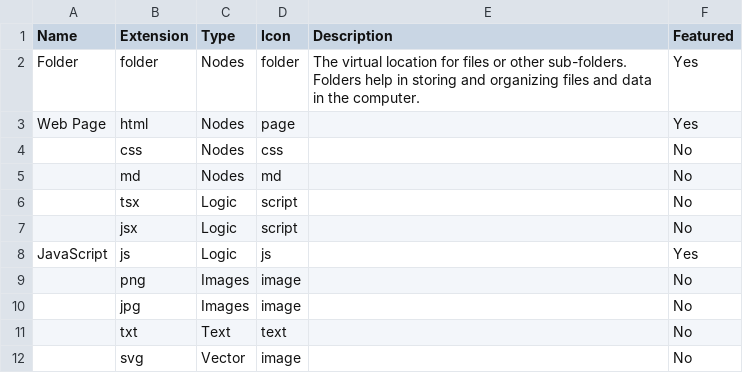
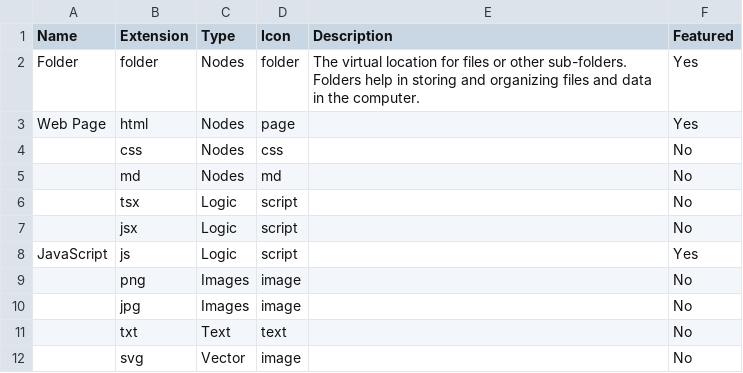
Before and after one commit to weareunderdesign/rnbw, a CSV file: src/_ref/rfrncs/Files.csv, drawn as a sheet.

```diff
--- a/src/_ref/rfrncs/Files.csv
+++ b/src/_ref/rfrncs/Files.csv
@@ -7,3 +7,3 @@ Web Page,html,Nodes,page,,Yes
 ,jsx,Logic,script,,No
-JavaScript,js,Logic,js,,Yes
+JavaScript,js,Logic,script,,Yes
 ,png,Images,image,,No
```
Also changed, not shown: src/_ref/rfrncs/HTML Elements.csv, 1 other file.
